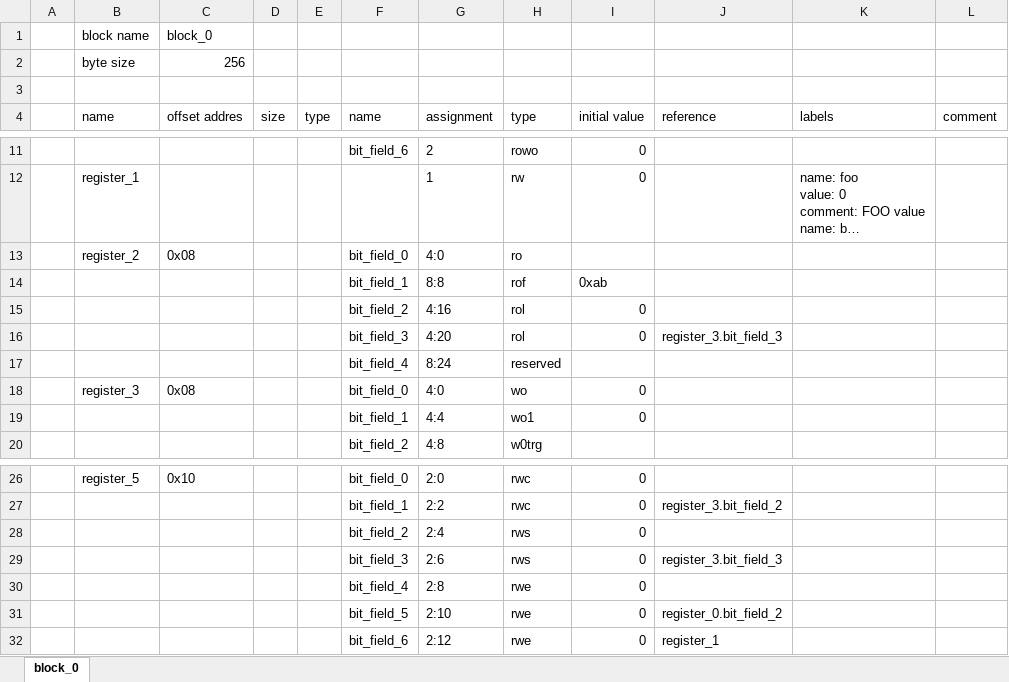
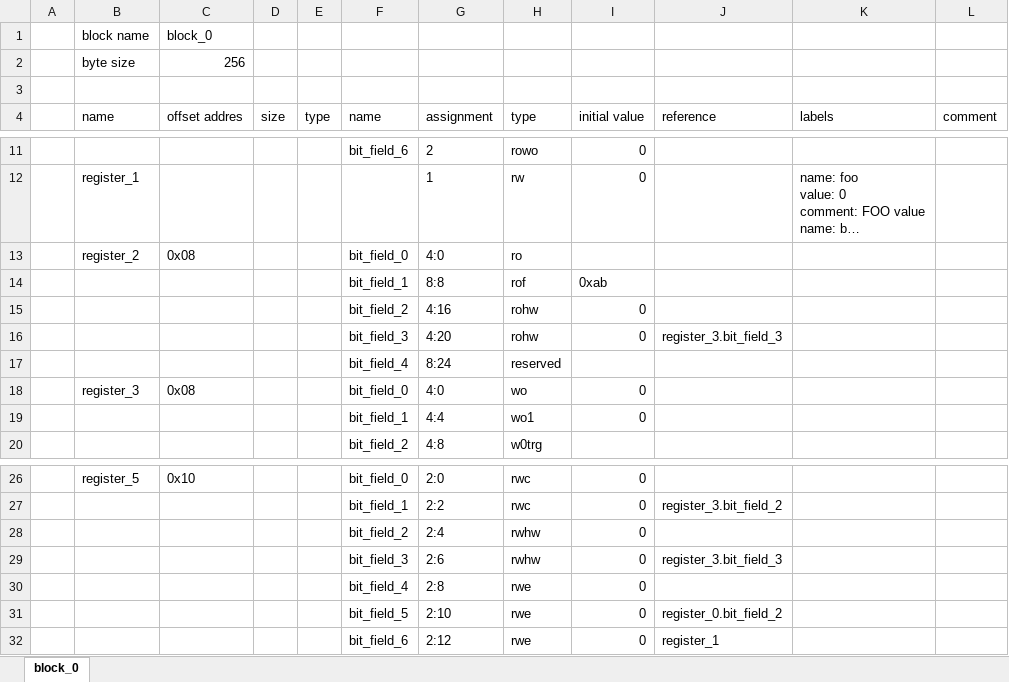
Before and after one commit to rggen/rggen-sample, an Excel workbook: block_0.xlsx, sheet block_0, drawn as a sheet; only a part is shown, gaps mark what is left out; long unchanged cells end in …; values as stored, in another font and other column widths than the file's, no borders; the diff names each change by its address in the sheet, - before the commit and + after, or states it on an @@ line.

Commit message:
rename bit field type name
* rol -> rohw
* rws -> rwhw

(refs: rggen/rggen#184)

```diff
--- a/block_0.xlsx (sheet block_0)
+++ b/block_0.xlsx (sheet block_0)
-H15:H16 (type): rol
+H15:H16 (type): rohw
-H28:H29 (type): rws
+H28:H29 (type): rwhw
```
Also changed, not shown: 7 other files.
